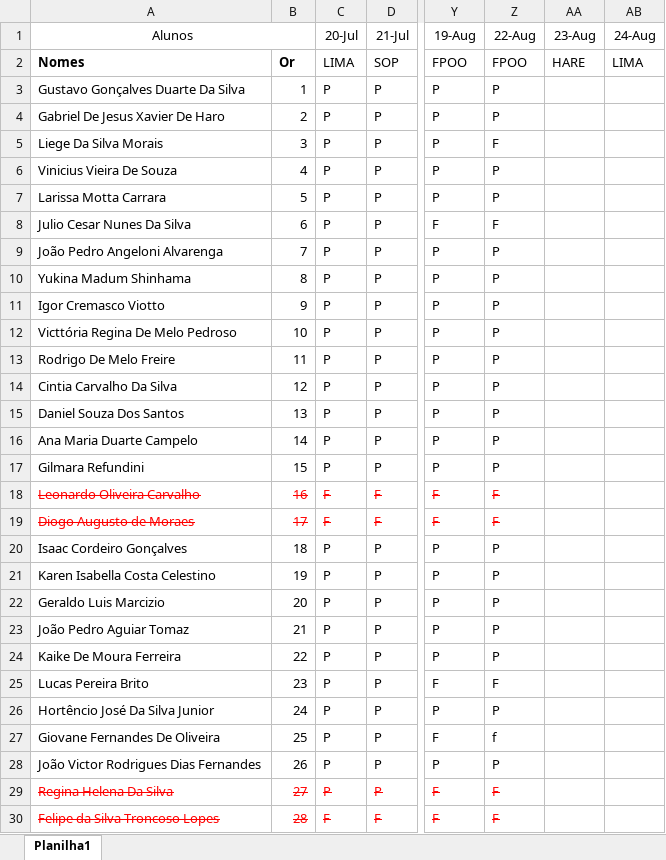
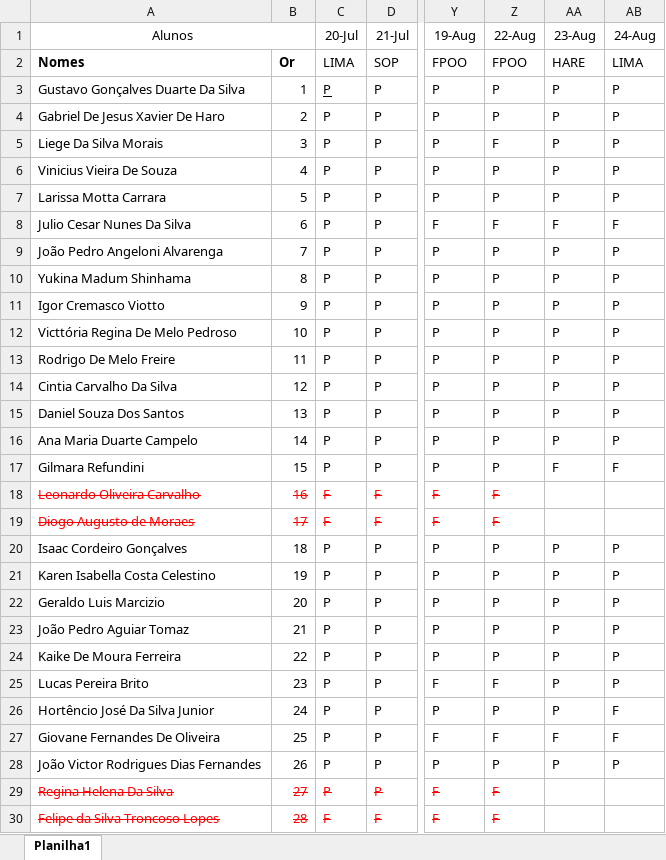
Before and after one commit to wellifabio/senai2022, an Excel workbook: 1des/chamada.xlsx, sheet Planilha1, drawn as a sheet; only a part is shown, gaps mark what is left out; values as stored, in another font and other column widths than the file's, no borders; conditional formats not drawn; the diff covers the shown part only; the diff names each change by its address in the sheet, - before the commit and + after, or states it on an @@ line.

```diff
--- a/1des/chamada.xlsx (sheet Planilha1)
+++ b/1des/chamada.xlsx (sheet Planilha1)
-C3 underline: off
+C3 underline: on
-AA3:AA7 (23-Aug): (empty)
+AA3:AA7 (23-Aug): P
-AB3:AB7 (24-Aug): (empty)
+AB3:AB7 (24-Aug): P
-AA8 (23-Aug): (empty)
+AA8 (23-Aug): F
-AB8 (24-Aug): (empty)
+AB8 (24-Aug): F
-AA9:AA16 (23-Aug): (empty)
+AA9:AA16 (23-Aug): P
-AB9:AB16 (24-Aug): (empty)
+AB9:AB16 (24-Aug): P
-AA17 (23-Aug): (empty)
+AA17 (23-Aug): F
-AB17 (24-Aug): (empty)
+AB17 (24-Aug): F
-AA20:AA26 (23-Aug): (empty)
+AA20:AA26 (23-Aug): P
-AB20:AB25 (24-Aug): (empty)
+AB20:AB25 (24-Aug): P
-AB26:AB27 (24-Aug): (empty)
+AB26:AB27 (24-Aug): F
-Z27 (22-Aug): f
+Z27 (22-Aug): F
-AA27 (23-Aug): (empty)
+AA27 (23-Aug): F
-AA28 (23-Aug): (empty)
+AA28 (23-Aug): P
-AB28 (24-Aug): (empty)
+AB28 (24-Aug): P
```
Also changed, not shown: 38 edited cells and cell formats elsewhere in this sheet, 2des/chamada.xlsx.
